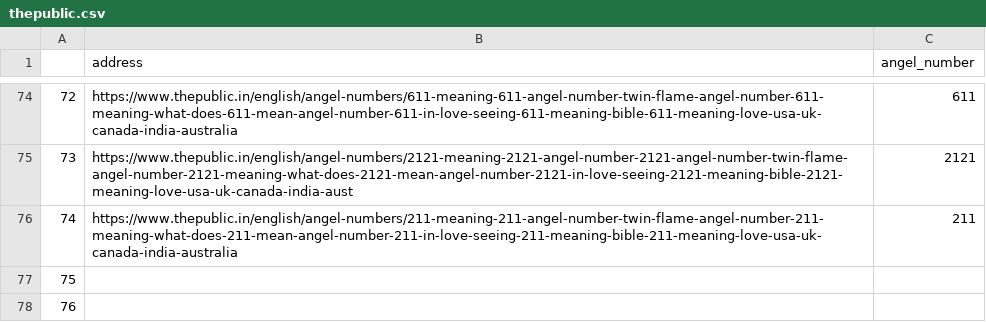
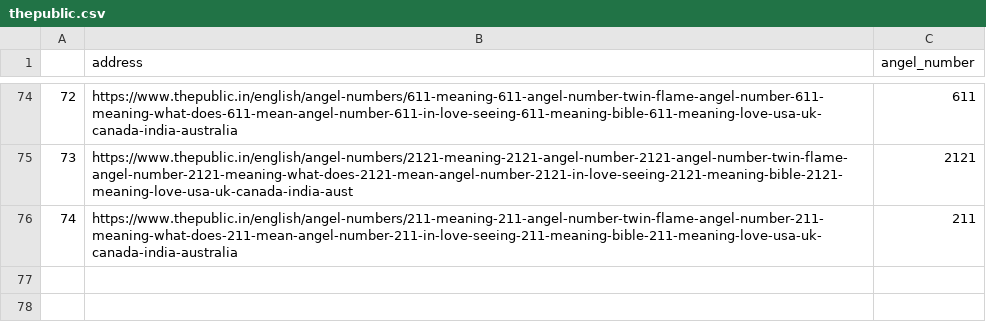
Before and after one commit to mangalverma/Angel_scrapper, a CSV file: manual_csv/thepublic.csv, drawn as a sheet; only a part is shown, gaps mark what is left out; the diff names each change by its address in the sheet, - before the commit and + after, or states it on an @@ line.

```diff
--- a/manual_csv/thepublic.csv
+++ b/manual_csv/thepublic.csv
-row 77: 75
-row 78: 76
```
Also changed, not shown: 1 other file.
